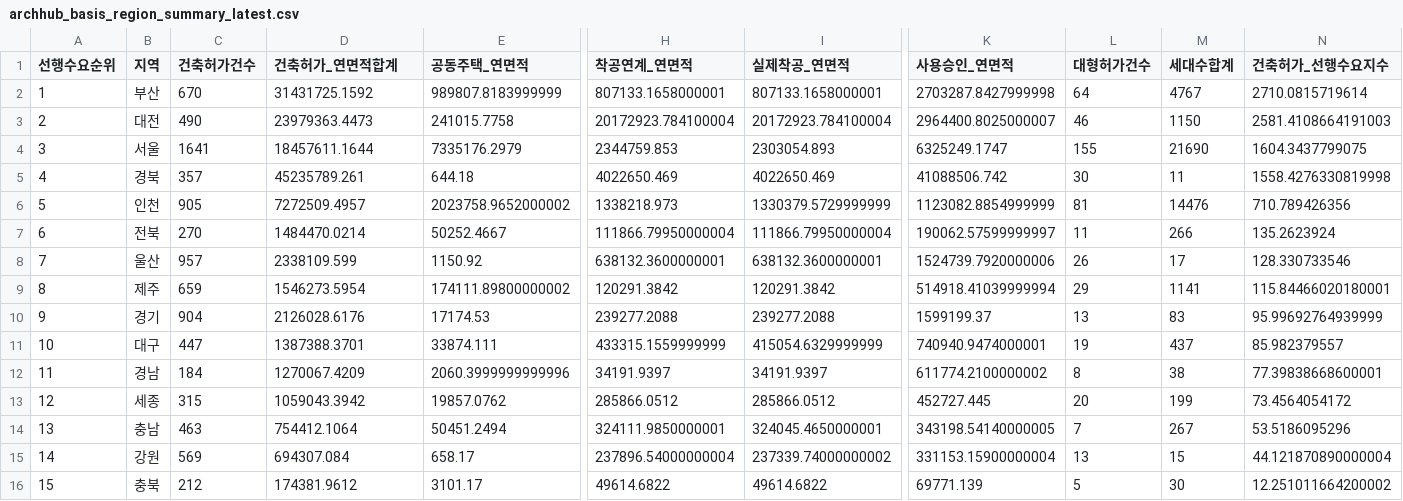
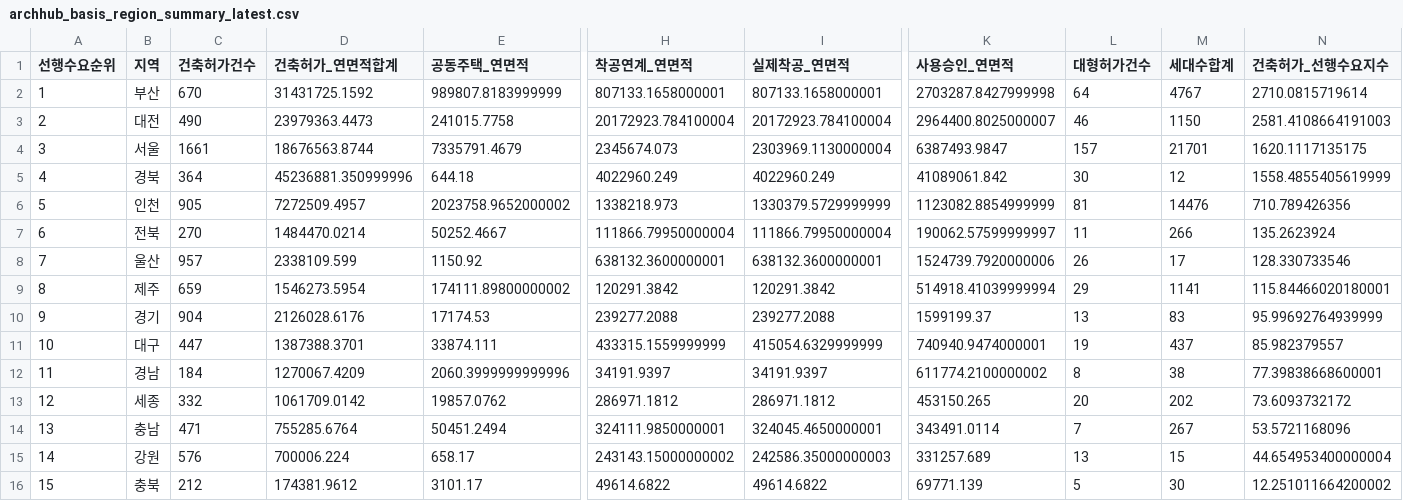
Before and after one commit to Ronaldooh123/steel-demand-report, a CSV file: data/cache/archhub_basis_region_summary_latest.csv, drawn as a sheet; only a part is shown, gaps mark what is left out; the diff names each change by its address in the sheet, - before the commit and + after, or states it on an @@ line.

```diff
--- a/data/cache/archhub_basis_region_summary_latest.csv
+++ b/data/cache/archhub_basis_region_summary_latest.csv
-C4 (건축허가건수): 1641
+C4 (건축허가건수): 1661
-D4 (건축허가_연면적합계): 18457611.1644
+D4 (건축허가_연면적합계): 18676563.8744
-E4 (공동주택_연면적): 7335176.2979
+E4 (공동주택_연면적): 7335791.4679
-H4 (착공연계_연면적): 2344759.853
+H4 (착공연계_연면적): 2345674.073
-I4 (실제착공_연면적): 2303054.893
+I4 (실제착공_연면적): 2303969.1130000004
-K4 (사용승인_연면적): 6325249.1747
+K4 (사용승인_연면적): 6387493.9847
-L4 (대형허가건수): 155
+L4 (대형허가건수): 157
-M4 (세대수합계): 21690
+M4 (세대수합계): 21701
-N4 (건축허가_선행수요지수): 1604.3437799075
+N4 (건축허가_선행수요지수): 1620.1117135175
-C5 (건축허가건수): 357
+C5 (건축허가건수): 364
-D5 (건축허가_연면적합계): 45235789.261
+D5 (건축허가_연면적합계): 45236881.350999996
-H5 (착공연계_연면적): 4022650.469
+H5 (착공연계_연면적): 4022960.249
-I5 (실제착공_연면적): 4022650.469
+I5 (실제착공_연면적): 4022960.249
-K5 (사용승인_연면적): 41088506.742
+K5 (사용승인_연면적): 41089061.842
-M5 (세대수합계): 11
+M5 (세대수합계): 12
-N5 (건축허가_선행수요지수): 1558.4276330819998
+N5 (건축허가_선행수요지수): 1558.4855405619999
-C13 (건축허가건수): 315
+C13 (건축허가건수): 332
-D13 (건축허가_연면적합계): 1059043.3942
+D13 (건축허가_연면적합계): 1061709.0142
-H13 (착공연계_연면적): 285866.0512
+H13 (착공연계_연면적): 286971.1812
-I13 (실제착공_연면적): 285866.0512
+I13 (실제착공_연면적): 286971.1812
-K13 (사용승인_연면적): 452727.445
+K13 (사용승인_연면적): 453150.265
-M13 (세대수합계): 199
+M13 (세대수합계): 202
-N13 (건축허가_선행수요지수): 73.4564054172
+N13 (건축허가_선행수요지수): 73.6093732172
-C14 (건축허가건수): 463
+C14 (건축허가건수): 471
-D14 (건축허가_연면적합계): 754412.1064
+D14 (건축허가_연면적합계): 755285.6764
-K14 (사용승인_연면적): 343198.54140000005
+K14 (사용승인_연면적): 343491.0114
-N14 (건축허가_선행수요지수): 53.5186095296
+N14 (건축허가_선행수요지수): 53.5721168096
-C15 (건축허가건수): 569
+C15 (건축허가건수): 576
-D15 (건축허가_연면적합계): 694307.084
+D15 (건축허가_연면적합계): 700006.224
-H15 (착공연계_연면적): 237896.54000000004
+H15 (착공연계_연면적): 243143.15000000002
-I15 (실제착공_연면적): 237339.74000000002
+I15 (실제착공_연면적): 242586.35000000003
-K15 (사용승인_연면적): 331153.15900000004
+K15 (사용승인_연면적): 331257.689
-N15 (건축허가_선행수요지수): 44.121870890000004
+N15 (건축허가_선행수요지수): 44.654953400000004
```
Also changed, not shown: 2 other files.
